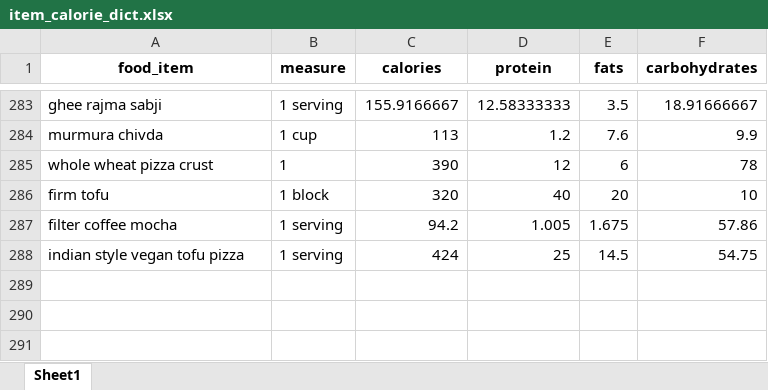
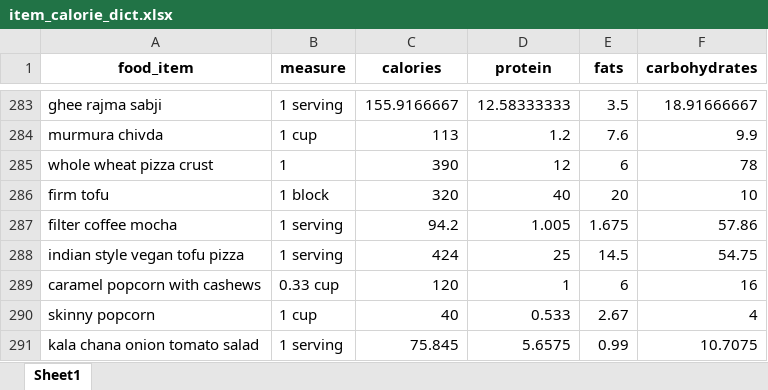
Before and after one commit to anudurup/my_daily_calorie_counter_app, an Excel workbook: item_calorie_dict.xlsx, sheet Sheet1, drawn as a sheet; only a part is shown, gaps mark what is left out; values as stored, in another font and other column widths than the file's, no borders; the diff names each change by its address in the sheet, - before the commit and + after, or states it on an @@ line.

```diff
--- a/item_calorie_dict.xlsx (sheet Sheet1)
+++ b/item_calorie_dict.xlsx (sheet Sheet1)
+row 289: caramel popcorn with cashews | 0.33 cup | 120 | 1 | 6 | 16
+row 290: skinny popcorn | 1 cup | 40 | 0.533 | 2.67 | 4
+row 291: kala chana onion tomato salad | 1 serving | 75.845 | 5.6575 | 0.99 | 10.7075
```
Also changed, not shown: recipes.xlsx, 15 other files.
